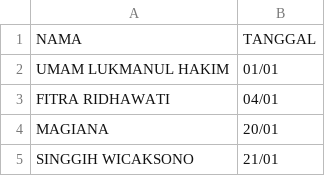
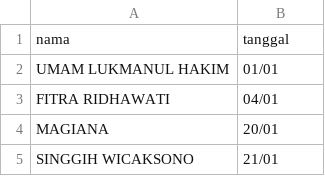
Before and after one commit to wahyuasyri/kalender_ultah, a CSV file: ulangtahun.csv, drawn as a sheet; only a part is shown.

Commit message:
Update ulangtahun.csv

```diff
--- a/ulangtahun.csv
+++ b/ulangtahun.csv
@@ -1,2 +1,2 @@
-NAMA,TANGGAL
+nama,tanggal
 UMAM LUKMANUL HAKIM,01/01
```
